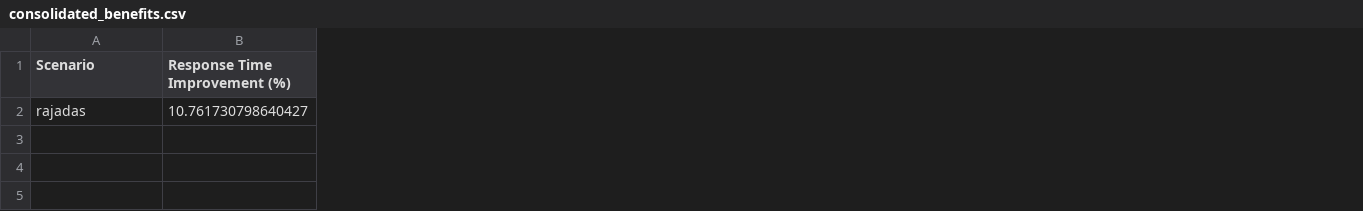
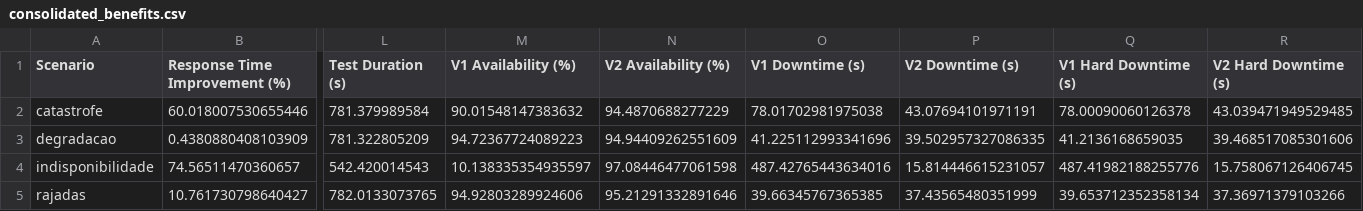
Before and after one commit to hlaff147/tcc-performance-circuit-breaker, a CSV file: analysis_results/scenarios/csv/consolidated_benefits.csv, drawn as a sheet; only a part is shown, gaps mark what is left out; addresses are those after the commit; rows hold the shown columns only; the diff names each change by its address in the sheet, - before the commit and + after, or states it on an @@ line.

Commit message:
Atualiza análises de cenários e scripts de teste
- Adiciona resumo consolidado dos cenários (SCENARIOS_SUMMARY.md)
- Atualiza análise final do TCC com novos resultados
- Melhora scripts de análise de cenários e geração de gráficos
- Adiciona cenário de indisponibilidade extrema
- Atualiza relatórios HTML e CSVs dos cenários
- Atualiza gráficos de comparação de resposta e distribuição de status
- Melhora scripts de execução e análise de testes
- Adiciona scripts de limpeza de arquivos grandes

```diff
--- a/analysis_results/scenarios/csv/consolidated_benefits.csv
+++ b/analysis_results/scenarios/csv/consolidated_benefits.csv
+column L (Test Duration (s)), row 5: 782.0133073765
+column M (V1 Availability (%)), row 5: 94.92803289924606
+column N (V2 Availability (%)), row 5: 95.21291332891646
+column O (V1 Downtime (s)), row 5: 39.66345767365385
+column P (V2 Downtime (s)), row 5: 37.43565480351999
+column Q (V1 Hard Downtime (s)), row 5: 39.653712352358134
+column R (V2 Hard Downtime (s)), row 5: 37.36971379103266
+row 2: catastrofe | 60.018007530655446 | 781.379989584 | 90.01548147383632 | 94.4870688277229 | 78.01702981975038 | 43.07694101971191 | 78.00090060126378 | 43.039471949529485
+row 3: degradacao | 0.4380880408103909 | 781.322805209 | 94.72367724089223 | 94.94409262551609 | 41.225112993341696 | 39.502957327086335 | 41.2136168659035 | 39.468517085301606
+row 4: indisponibilidade | 74.56511470360657 | 542.420014543 | 10.138335354935597 | 97.08446477061598 | 487.42765443634016 | 15.814446615231057 | 487.41982188255776 | 15.758067126406745
```
Also changed, not shown: analysis_results/scenarios/csv/catastrofe_benefits.csv, analysis_results/scenarios/csv/catastrofe_response.csv, 25 other files.
